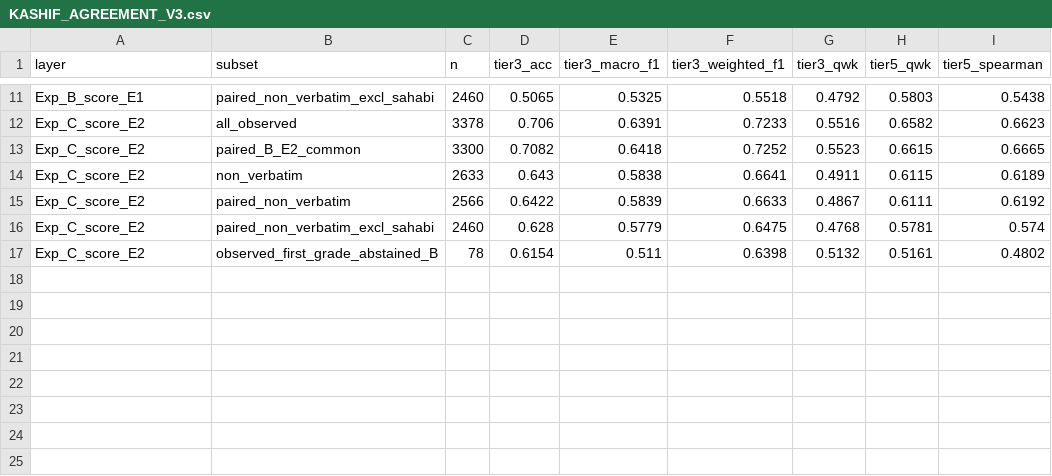
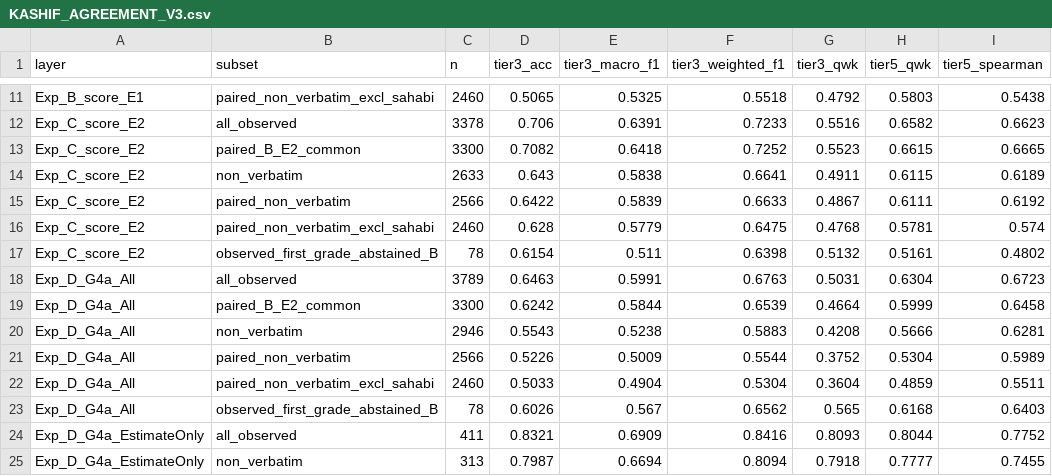
Before and after one commit to alansyahmi/automated-rijal-framework-tc-gnn, a CSV file: results/layered_experiments_v3_2026-11-21/KASHIF_AGREEMENT_V3.csv, drawn as a sheet; only a part is shown, gaps mark what is left out; the diff names each change by its address in the sheet, - before the commit and + after, or states it on an @@ line.

```diff
--- a/results/layered_experiments_v3_2026-11-21/KASHIF_AGREEMENT_V3.csv
+++ b/results/layered_experiments_v3_2026-11-21/KASHIF_AGREEMENT_V3.csv
+row 18: Exp_D_G4a_All | all_observed | 3789 | 0.6463 | 0.5991 | 0.6763 | 0.5031 | 0.6304 | 0.6723
+row 19: Exp_D_G4a_All | paired_B_E2_common | 3300 | 0.6242 | 0.5844 | 0.6539 | 0.4664 | 0.5999 | 0.6458
+row 20: Exp_D_G4a_All | non_verbatim | 2946 | 0.5543 | 0.5238 | 0.5883 | 0.4208 | 0.5666 | 0.6281
+row 21: Exp_D_G4a_All | paired_non_verbatim | 2566 | 0.5226 | 0.5009 | 0.5544 | 0.3752 | 0.5304 | 0.5989
+row 22: Exp_D_G4a_All | paired_non_verbatim_excl_sahabi | 2460 | 0.5033 | 0.4904 | 0.5304 | 0.3604 | 0.4859 | 0.5511
+row 23: Exp_D_G4a_All | observed_first_grade_abstained_B | 78 | 0.6026 | 0.567 | 0.6562 | 0.565 | 0.6168 | 0.6403
+row 24: Exp_D_G4a_EstimateOnly | all_observed | 411 | 0.8321 | 0.6909 | 0.8416 | 0.8093 | 0.8044 | 0.7752
+row 25: Exp_D_G4a_EstimateOnly | non_verbatim | 313 | 0.7987 | 0.6694 | 0.8094 | 0.7918 | 0.7777 | 0.7455
```
Also changed, not shown: results/layered_experiments_v3_2026-11-21/EXPERIMENT_A_TO_D_METRICS_V3.csv, results/layered_experiments_v3_2026-11-21/showcases/GOLD50_LAYERED_SHOWCASE_V3.csv, 28 other files.
